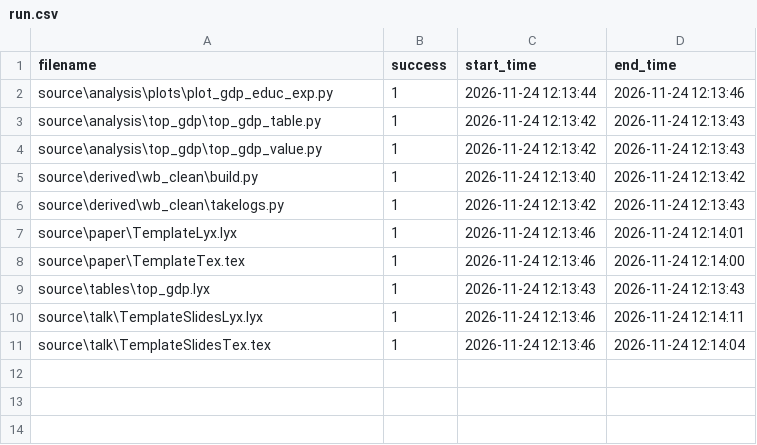
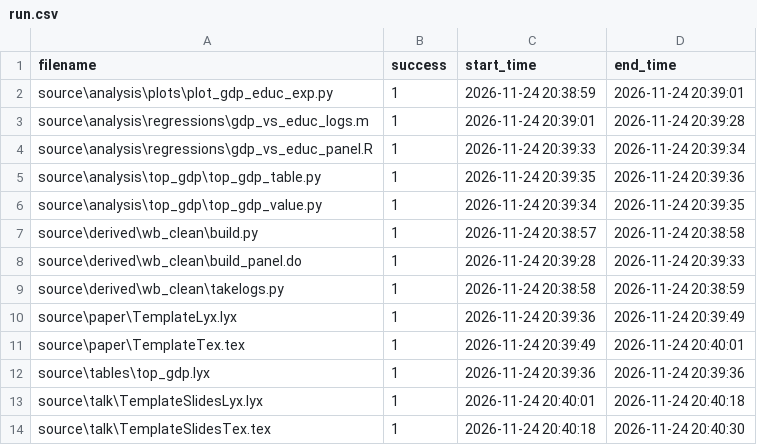
Before and after one commit to JMSLab/Template, a CSV file: output/run.csv, drawn as a sheet.

```diff
--- a/output/run.csv
+++ b/output/run.csv
@@ -1,11 +1,14 @@
 filename,success,start_time,end_time
-source\analysis\plots\plot_gdp_educ_exp.py,1,2026-11-24 12:13:44,2026-11-24 12:13:46
-source\analysis\top_gdp\top_gdp_table.py,1,2026-11-24 12:13:42,2026-11-24 12:13:43
-source\analysis\top_gdp\top_gdp_value.py,1,2026-11-24 12:13:42,2026-11-24 12:13:43
-source\derived\wb_clean\build.py,1,2026-11-24 12:13:40,2026-11-24 12:13:42
-source\derived\wb_clean\takelogs.py,1,2026-11-24 12:13:42,2026-11-24 12:13:43
-source\paper\TemplateLyx.lyx,1,2026-11-24 12:13:46,2026-11-24 12:14:01
-source\paper\TemplateTex.tex,1,2026-11-24 12:13:46,2026-11-24 12:14:00
-source\tables\top_gdp.lyx,1,2026-11-24 12:13:43,2026-11-24 12:13:43
-source\talk\TemplateSlidesLyx.lyx,1,2026-11-24 12:13:46,2026-11-24 12:14:11
-source\talk\TemplateSlidesTex.tex,1,2026-11-24 12:13:46,2026-11-24 12:14:04
+source\analysis\plots\plot_gdp_educ_exp.py,1,2026-11-24 20:38:59,2026-11-24 20:39:01
+source\analysis\regressions\gdp_vs_educ_logs.m,1,2026-11-24 20:39:01,2026-11-24 20:39:28
+source\analysis\regressions\gdp_vs_educ_panel.R,1,2026-11-24 20:39:33,2026-11-24 20:39:34
+source\analysis\top_gdp\top_gdp_table.py,1,2026-11-24 20:39:35,2026-11-24 20:39:36
+source\analysis\top_gdp\top_gdp_value.py,1,2026-11-24 20:39:34,2026-11-24 20:39:35
+source\derived\wb_clean\build.py,1,2026-11-24 20:38:57,2026-11-24 20:38:58
+source\derived\wb_clean\build_panel.do,1,2026-11-24 20:39:28,2026-11-24 20:39:33
+source\derived\wb_clean\takelogs.py,1,2026-11-24 20:38:58,2026-11-24 20:38:59
+source\paper\TemplateLyx.lyx,1,2026-11-24 20:39:36,2026-11-24 20:39:49
+source\paper\TemplateTex.tex,1,2026-11-24 20:39:49,2026-11-24 20:40:01
+source\tables\top_gdp.lyx,1,2026-11-24 20:39:36,2026-11-24 20:39:36
+source\talk\TemplateSlidesLyx.lyx,1,2026-11-24 20:40:01,2026-11-24 20:40:18
+source\talk\TemplateSlidesTex.tex,1,2026-11-24 20:40:18,2026-11-24 20:40:30
```
Also changed, not shown: 13 other files.
